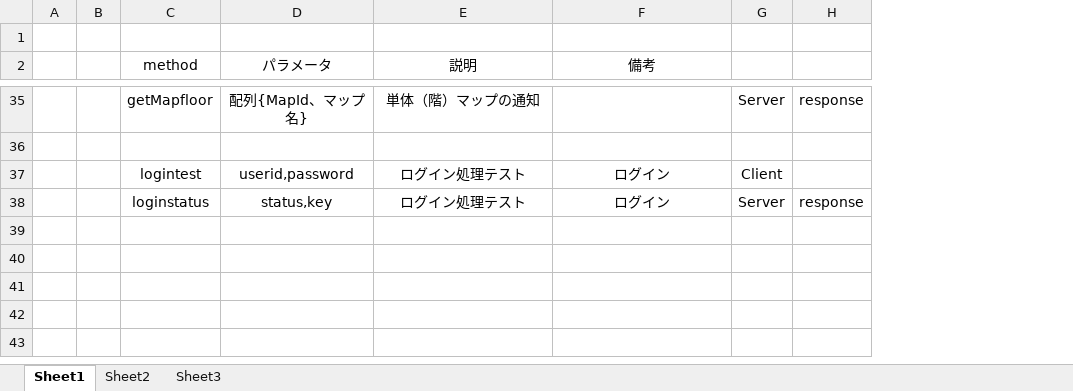
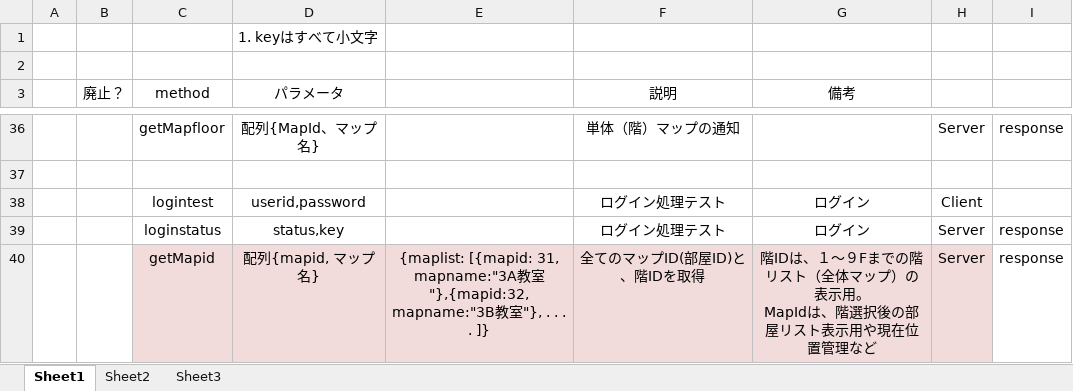
Before and after one commit to tera911/oicsns, an Excel workbook: gameMassage.xlsx, sheet Sheet1, drawn as a sheet; only a part is shown, gaps mark what is left out; values as stored, in another font and other column widths than the file's, no borders; removed rows and columns are numbered as before the commit, all else as after; ↵ is a line break in a cell; the diff covers the shown part only; the diff names each change by its address in the sheet, - before the commit and + after, or states it on an @@ line.

```diff
--- a/gameMassage.xlsx (sheet Sheet1)
+++ b/gameMassage.xlsx (sheet Sheet1)
-column B, empty
+column B (廃止？), empty
+column E, empty
+row 1:  |  |  | 1. keyはすべて小文字
+row 40:  |  | getMapid | 配列{mapid, マップ名} | {maplist: [{mapid: 31, mapname:"3A教室"},{mapid:32, mapname:"3B教室"}, . . . . ]} | 全てのマップID(部屋ID)と、階IDを取得 | 階IDは、１～９Fまでの階リスト（全体マップ）の表示用。 ↵ MapIdは、階選択後の部屋リスト表示用や現在位置管理など | Server | response
```
Also changed, not shown: 1 added row, 1 removed row, 24 edited cells and cell formats elsewhere in this sheet.
